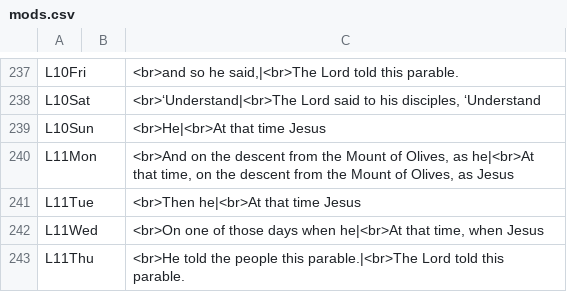
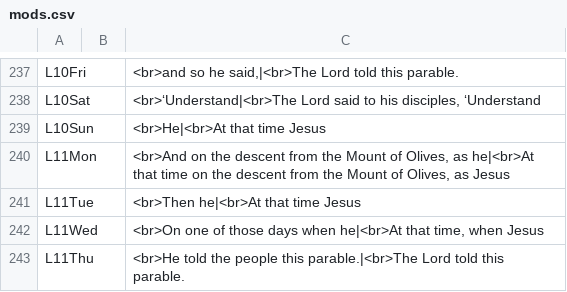
Before and after one commit to cmbryan/yocal, a CSV file: db/mods.csv, drawn as a sheet; only a part is shown, gaps mark what is left out.

Commit message:
Tweak

```diff
--- a/db/mods.csv
+++ b/db/mods.csv
@@ -239,3 +239,3 @@ L10Sat		<br>‘Understand|<br>The Lord said to his disciples, ‘Understand
 L10Sun		<br>He|<br>At that time Jesus
-L11Mon		<br>And on the descent from the Mount of Olives, as he|<br>At that time, on the descent from the Mount of Olives, as Jesus
+L11Mon		<br>And on the descent from the Mount of Olives, as he|<br>At that time on the descent from the Mount of Olives, as Jesus
 L11Tue		<br>Then he|<br>At that time Jesus
```
